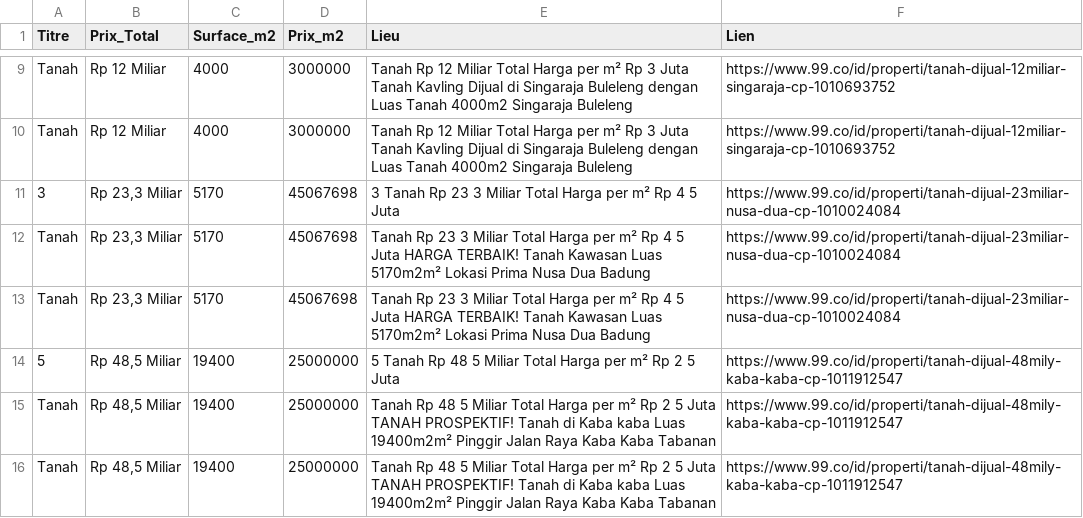
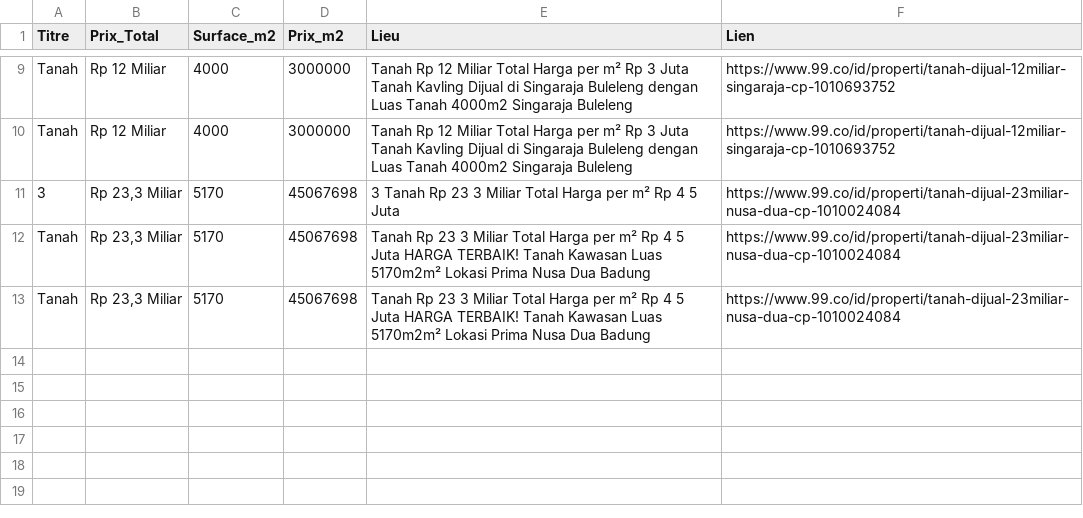
Before and after one commit to pedro432143219-prog/99co-scraper, a CSV file: resultats.csv, drawn as a sheet; only a part is shown, gaps mark what is left out.

```diff
--- a/resultats.csv
+++ b/resultats.csv
@@ -13,4 +13 @@ Tanah,"Rp 23,3 Miliar",5170,45067698,Tanah Rp 23 3 Miliar Total Harga per m² Rp
 Tanah,"Rp 23,3 Miliar",5170,45067698,Tanah Rp 23 3 Miliar Total Harga per m² Rp 4 5 Juta HARGA TERBAIK! Tanah Kawasan   Luas 5170m2m²  Lokasi Prima Nusa Dua  Badung,https://www.99.co/id/properti/tanah-dijual-23miliar-nusa-dua-cp-1010024084
-5,"Rp 48,5 Miliar",19400,25000000,5  Tanah Rp 48 5 Miliar Total Harga per m² Rp 2 5 Juta,https://www.99.co/id/properti/tanah-dijual-48mily-kaba-kaba-cp-1011912547
-Tanah,"Rp 48,5 Miliar",19400,25000000,Tanah Rp 48 5 Miliar Total Harga per m² Rp 2 5 Juta TANAH PROSPEKTIF! Tanah di Kaba kaba  Luas 19400m2m²  Pinggir Jalan Raya Kaba Kaba  Tabanan,https://www.99.co/id/properti/tanah-dijual-48mily-kaba-kaba-cp-1011912547
-Tanah,"Rp 48,5 Miliar",19400,25000000,Tanah Rp 48 5 Miliar Total Harga per m² Rp 2 5 Juta TANAH PROSPEKTIF! Tanah di Kaba kaba  Luas 19400m2m²  Pinggir Jalan Raya Kaba Kaba  Tabanan,https://www.99.co/id/properti/tanah-dijual-48mily-kaba-kaba-cp-1011912547
```
